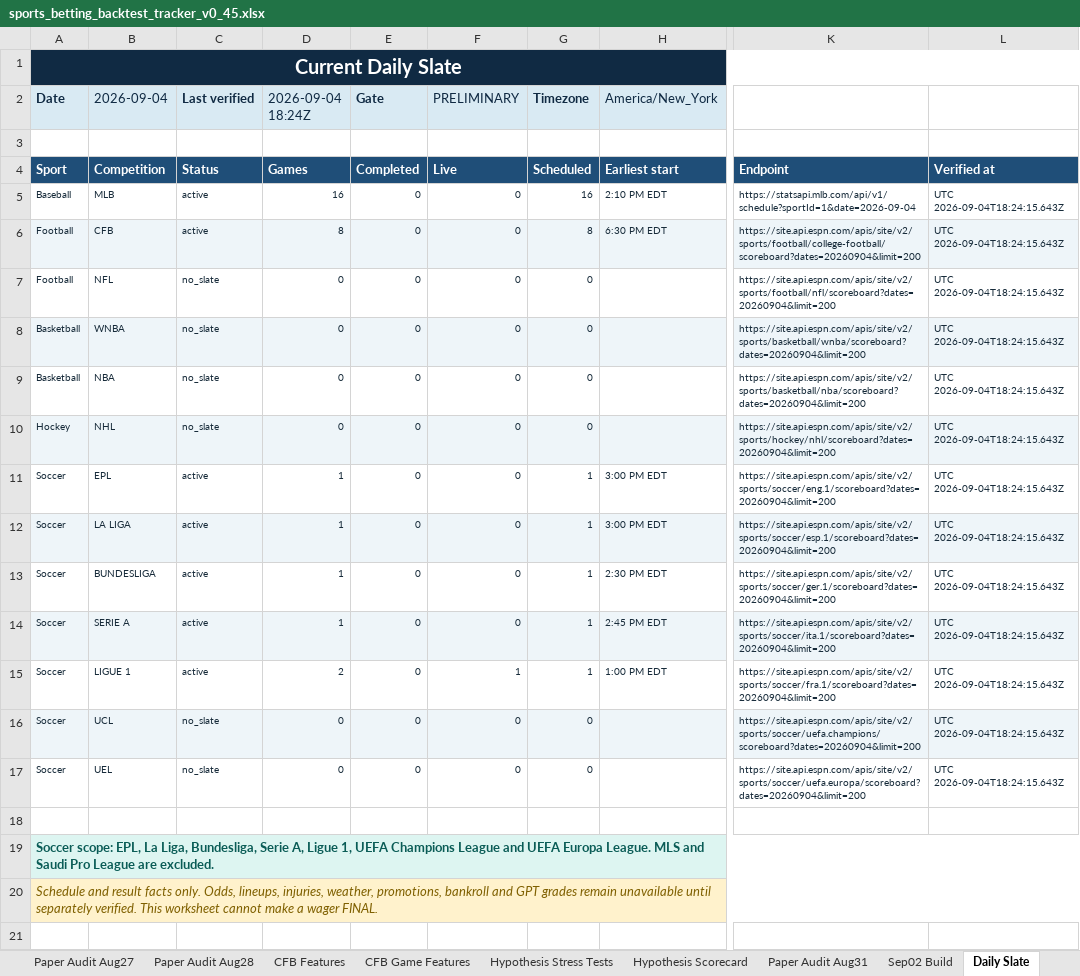
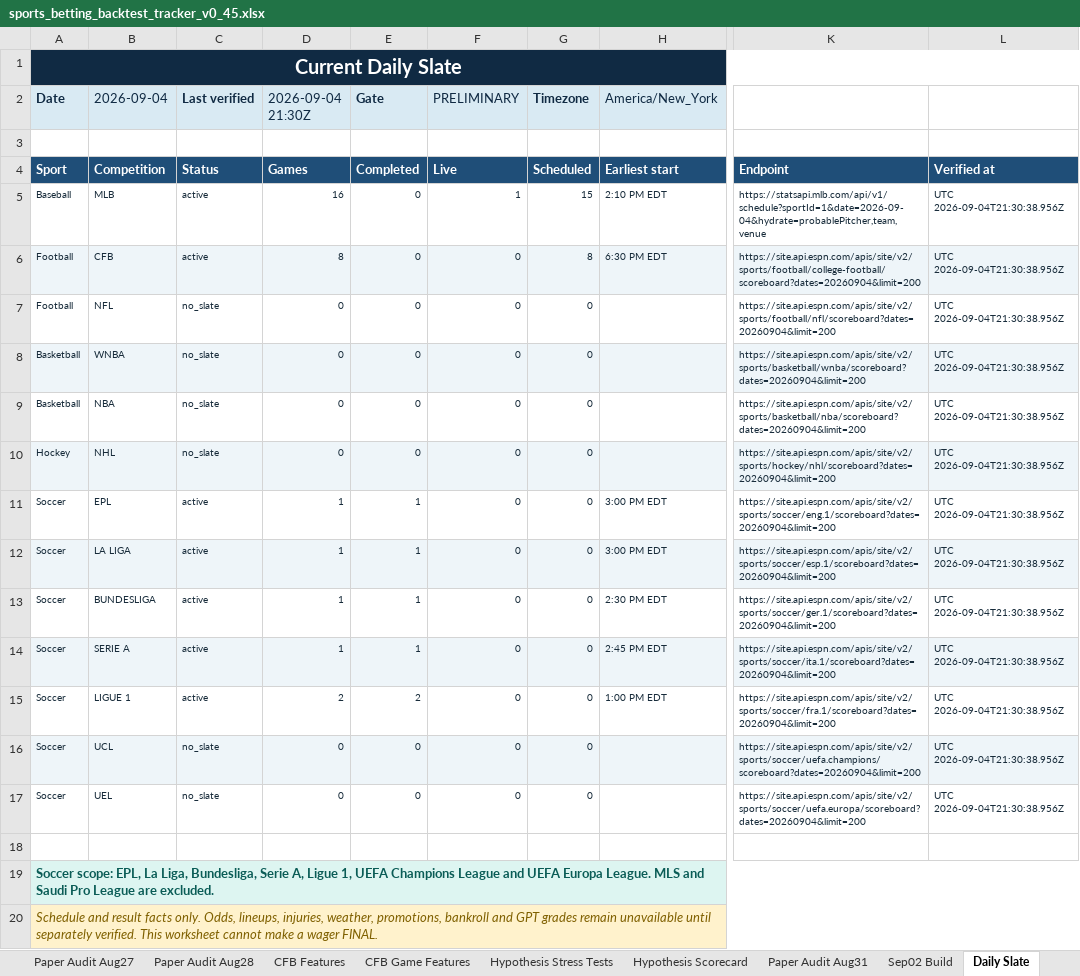
Before and after one commit to KevinKato27/SportsBetting, an Excel workbook: data/imports/sports_betting_backtest_tracker_v0_45.xlsx, sheet Daily Slate, drawn as a sheet; only a part is shown, gaps mark what is left out; values as stored, in another font and other column widths than the file's, no borders; the diff names each change by its address in the sheet, - before the commit and + after, or states it on an @@ line.

Commit message:
data: sync tracker with real slate

```diff
--- a/data/imports/sports_betting_backtest_tracker_v0_45.xlsx (sheet Daily Slate)
+++ b/data/imports/sports_betting_backtest_tracker_v0_45.xlsx (sheet Daily Slate)
-D2: 2026-09-04 18:24Z
+D2: 2026-09-04 21:30Z
-F5 (PRELIMINARY): 0
+F5 (PRELIMINARY): 1
-G5 (Timezone): 16
+G5 (Timezone): 15
-K5: https://statsapi.mlb.com/api/v1/schedule?sportId=1&date=2026-09-04
+K5: https://statsapi.mlb.com/api/v1/schedule?sportId=1&date=2026-09-04&hydrate=probablePitcher,team,venue
-L5:L17: UTC 2026-09-04T18:24:15.643Z
+L5:L17: UTC 2026-09-04T21:30:38.956Z
-E11:E14 (Gate): 0
+E11:E14 (Gate): 1
-G11:G15 (Timezone): 1
+G11:G15 (Timezone): 0
-E15 (Gate): 0
+E15 (Gate): 2
-F15 (PRELIMINARY): 1
+F15 (PRELIMINARY): 0
```
